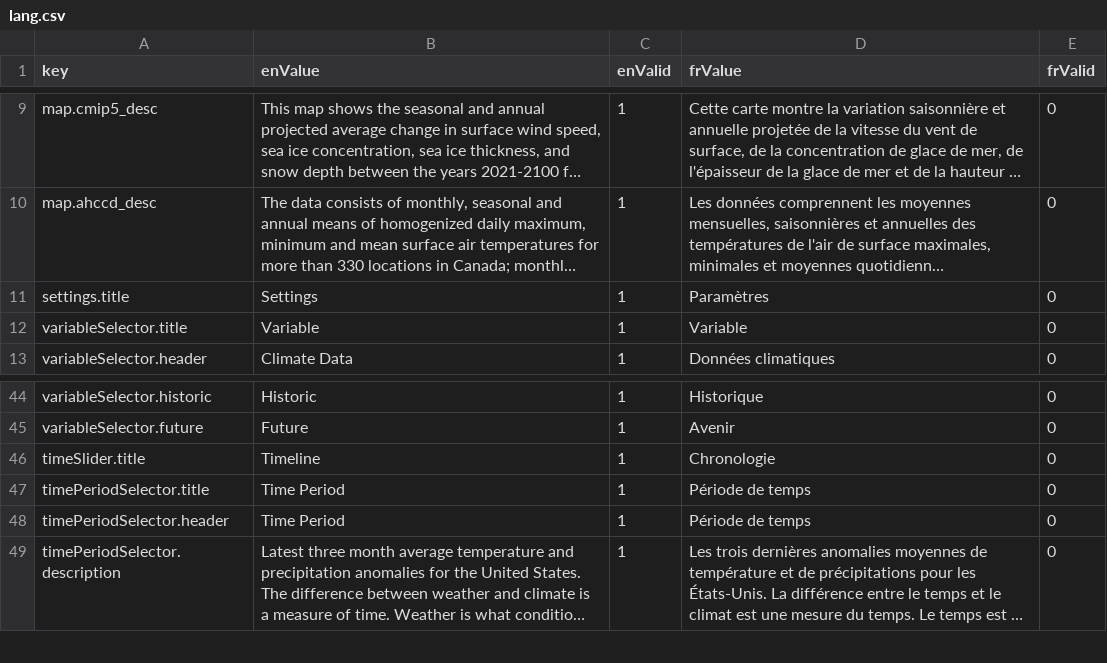
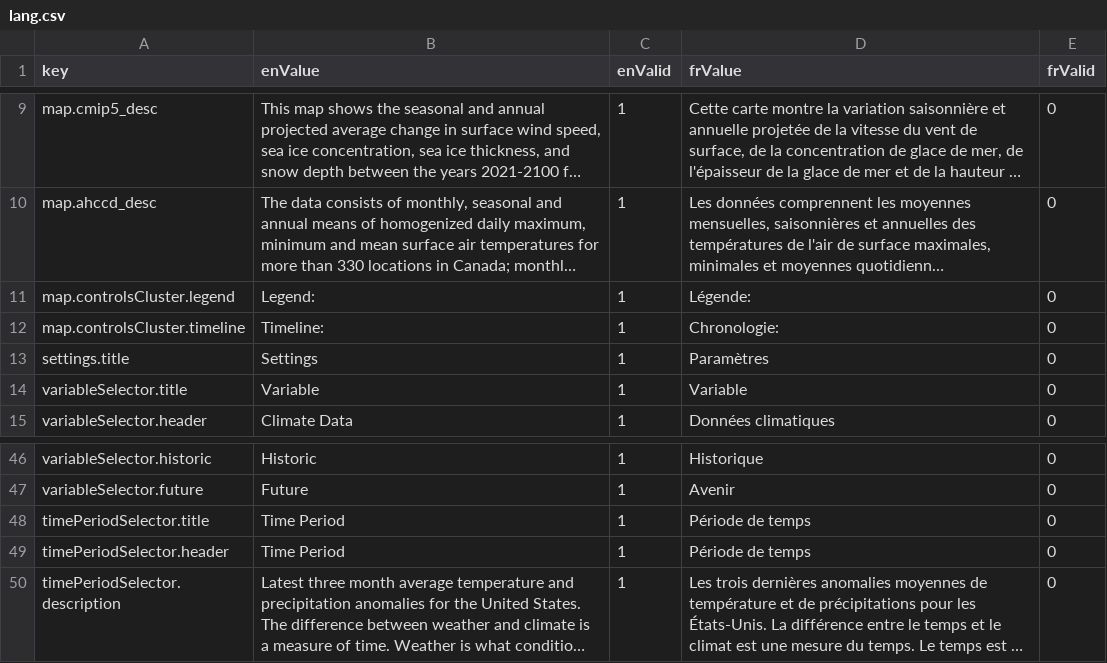
Before and after one commit to milespetrov/cccs, a CSV file: src/lang/lang.csv, drawn as a sheet; only a part is shown, gaps mark what is left out; long unchanged cells end in …; removed rows and columns are numbered as before the commit, all else as after; the diff names each change by its address in the sheet, - before the commit and + after, or states it on an @@ line.

```diff
--- a/src/lang/lang.csv
+++ b/src/lang/lang.csv
+row 11: map.controlsCluster.legend | Legend: | 1 | Légende: | 0
+row 12: map.controlsCluster.timeline | Timeline: | 1 | Chronologie: | 0
-row 46: timeSlider.title | Timeline | 1 | Chronologie | 0
```
Also changed, not shown: 3 other files.
